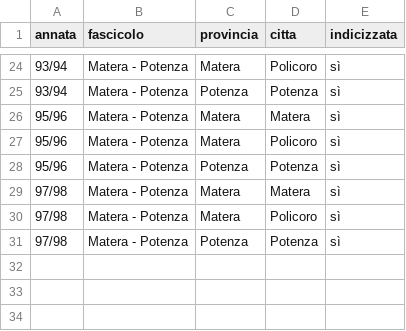
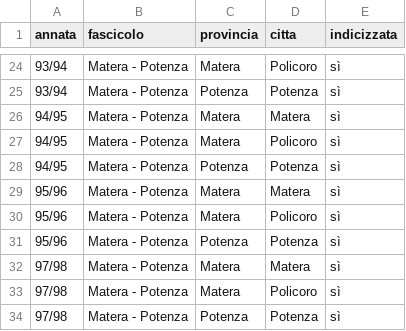
Before and after one commit to RoMu84/TuttoCitta, a CSV file: dati/basilicata_cartografia.csv, drawn as a sheet; only a part is shown, gaps mark what is left out.

```diff
--- a/dati/basilicata_cartografia.csv
+++ b/dati/basilicata_cartografia.csv
@@ -25,2 +25,5 @@ annata,fascicolo,provincia,citta,indicizzata
 93/94,Matera - Potenza,Potenza,Potenza,sì
+94/95,Matera - Potenza,Matera,Matera,sì
+94/95,Matera - Potenza,Matera,Policoro,sì
+94/95,Matera - Potenza,Potenza,Potenza,sì
 95/96,Matera - Potenza,Matera,Matera,sì
```
Also changed, not shown: dati/basilicata_articoli.csv, dati/basilicata_fascicoli.csv, 6 other files.
